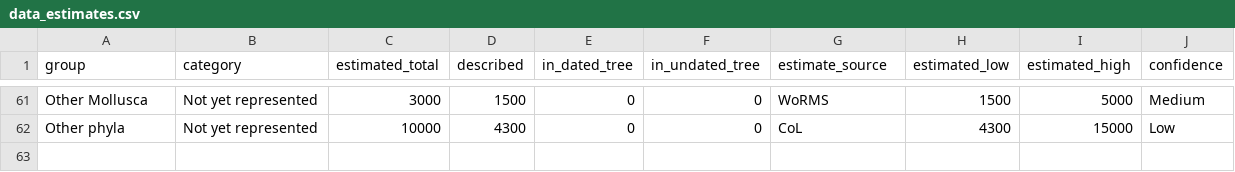
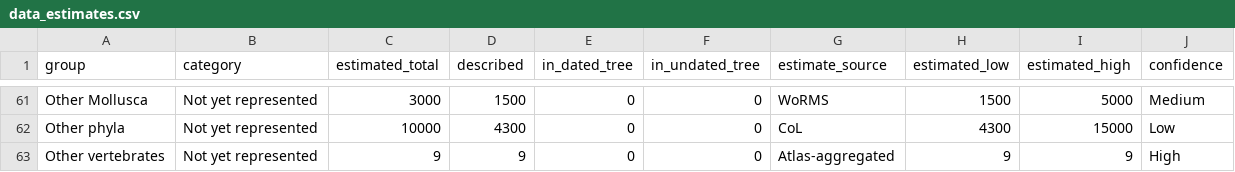
Before and after one commit to franciscorichter/phylo-species-atlas, a CSV file: data_estimates.csv, drawn as a sheet; only a part is shown, gaps mark what is left out.

Commit message:
Deterministically generate table_s6_alternative_trees.csv; add 62nd partition
- build.py: emit audits/table_s6_alternative_trees.csv from the already-computed
  tree classification (is_partition_canonical + partition_group), so the deposited
  alternative-trees table is reproducible and can never drift. 21 trees: 19
  partition sub-clades + 2 cross-cutting reference trees (eukaryotes, timetree).
  Resolves the manuscript's dangling reference to this deposited file.
- data_estimates.csv: add the missing 62nd partition 'Other vertebrates'
  (described 9, no shipped tree) so the file matches the paper's 62-partition claim.
- data.json regenerated (now includes the 62nd partition + table_s6 emitted).

```diff
--- a/data_estimates.csv
+++ b/data_estimates.csv
@@ -62 +62,2 @@ Other Mollusca,Not yet represented,3000,1500,0,0,WoRMS,1500,5000,Medium
 Other phyla,Not yet represented,10000,4300,0,0,CoL,4300,15000,Low
+Other vertebrates,Not yet represented,9,9,0,0,Atlas-aggregated,9,9,High
```
Also changed, not shown: 3 other files.
